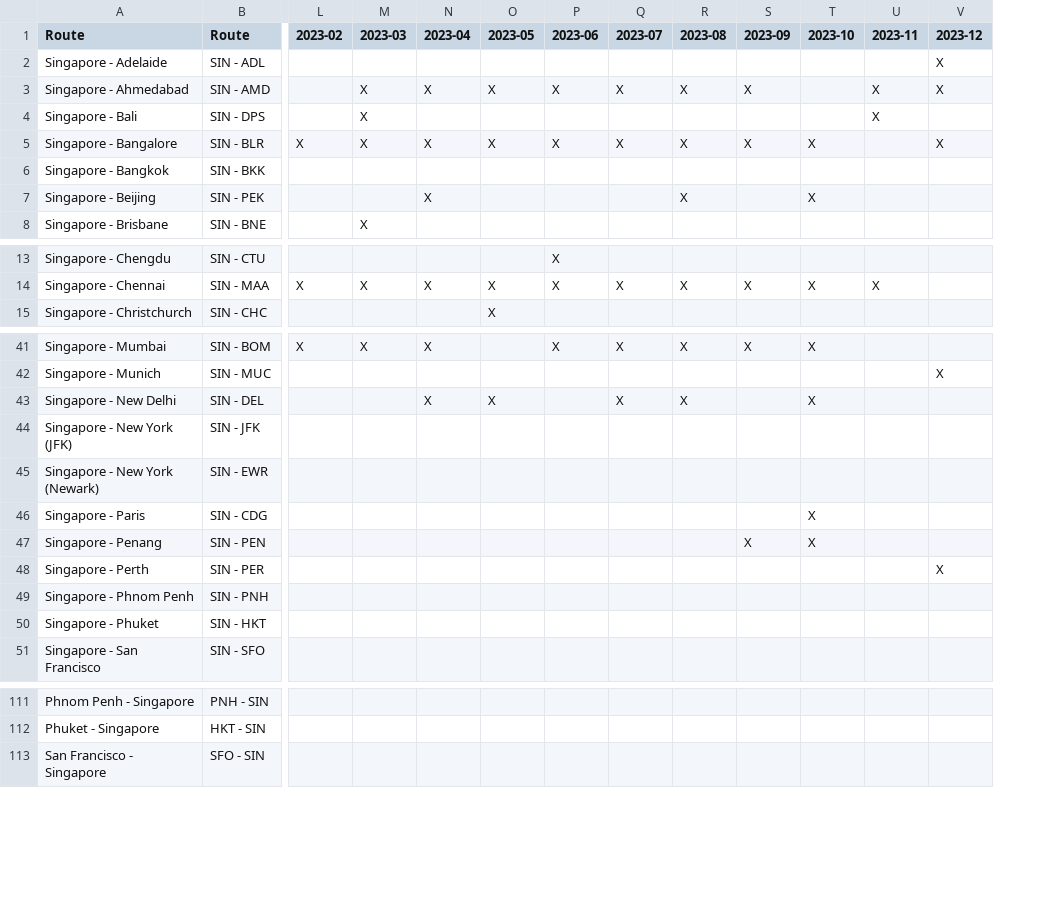
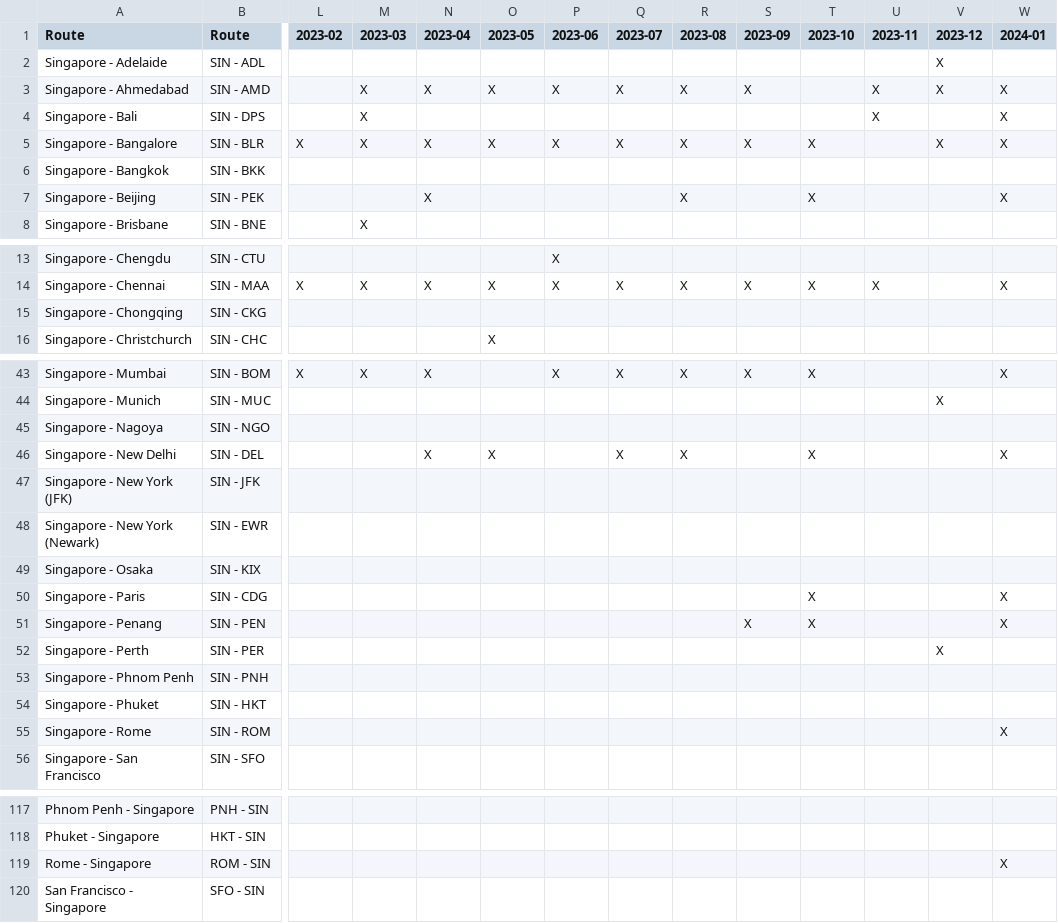
Before and after one commit to ruibinch/spontaneous-escapes-stalker, a CSV file: data/analysis-J.csv, drawn as a sheet; only a part is shown, gaps mark what is left out; rows hold the shown columns only; the diff covers the shown part only; the diff names each change by its address in the sheet, - before the commit and + after, or states it on an @@ line.

```diff
--- a/data/analysis-J.csv
+++ b/data/analysis-J.csv
+column W (2024-01), rows 3-7: X | X | X |  | X; row 14: X; row 43: X; row 46: X; rows 50-51: X | X
+row 15: Singapore - Chongqing | SIN - CKG
+row 45: Singapore - Nagoya | SIN - NGO
+row 49: Singapore - Osaka | SIN - KIX
+row 55: Singapore - Rome | SIN - ROM |  |  |  |  |  |  |  |  |  |  |  | X
+row 119: Rome - Singapore | ROM - SIN |  |  |  |  |  |  |  |  |  |  |  | X
```
Also changed, not shown: 2 added rows elsewhere in this file, data/analysis-PY.csv, data/analysis-Y.csv, 5 other files.
